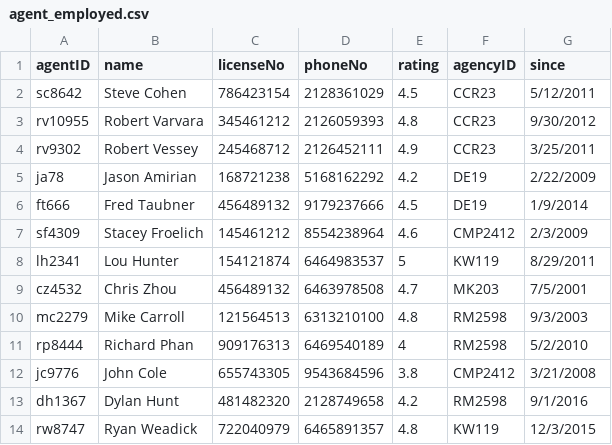
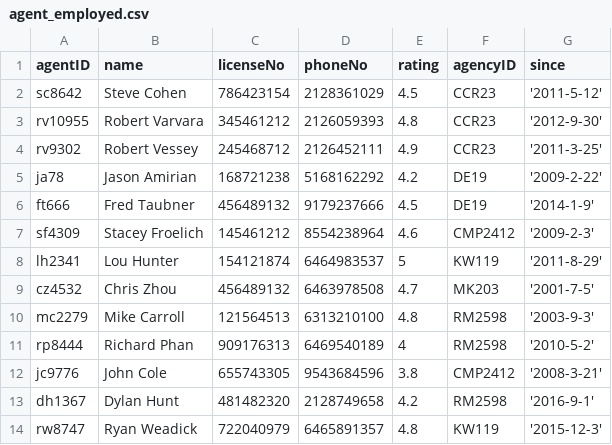
Before and after one commit to justinchoys/coms4111, a CSV file: agent_employed.csv, drawn as a sheet.

Commit message:
update

```diff
--- a/agent_employed.csv
+++ b/agent_employed.csv
@@ -1,14 +1,14 @@
 agentID,name,licenseNo,phoneNo,rating,agencyID,since
-sc8642,Steve Cohen,786423154,2128361029,4.5,CCR23,5/12/2011
-rv10955,Robert Varvara,345461212,2126059393,4.8,CCR23,9/30/2012
-rv9302,Robert Vessey,245468712,2126452111,4.9,CCR23,3/25/2011
-ja78,Jason Amirian,168721238,5168162292,4.2,DE19,2/22/2009
-ft666,Fred Taubner,456489132,9179237666,4.5,DE19,1/9/2014
-sf4309,Stacey Froelich,145461212,8554238964,4.6,CMP2412,2/3/2009
-lh2341,Lou Hunter,154121874,6464983537,5,KW119,8/29/2011
-cz4532,Chris Zhou,456489132,6463978508,4.7,MK203,7/5/2001
-mc2279,Mike Carroll,121564513,6313210100,4.8,RM2598,9/3/2003
-rp8444,Richard Phan,909176313,6469540189,4,RM2598,5/2/2010
-jc9776,John Cole,655743305,9543684596,3.8,CMP2412,3/21/2008
-dh1367,Dylan Hunt,481482320,2128749658,4.2,RM2598,9/1/2016
-rw8747,Ryan Weadick,722040979,6465891357,4.8,KW119,12/3/2015
+sc8642,Steve Cohen,786423154,2128361029,4.5,CCR23,'2011-5-12'
+rv10955,Robert Varvara,345461212,2126059393,4.8,CCR23,'2012-9-30'
+rv9302,Robert Vessey,245468712,2126452111,4.9,CCR23,'2011-3-25'
+ja78,Jason Amirian,168721238,5168162292,4.2,DE19,'2009-2-22'
+ft666,Fred Taubner,456489132,9179237666,4.5,DE19,'2014-1-9'
+sf4309,Stacey Froelich,145461212,8554238964,4.6,CMP2412,'2009-2-3'
+lh2341,Lou Hunter,154121874,6464983537,5,KW119,'2011-8-29'
+cz4532,Chris Zhou,456489132,6463978508,4.7,MK203,'2001-7-5'
+mc2279,Mike Carroll,121564513,6313210100,4.8,RM2598,'2003-9-3'
+rp8444,Richard Phan,909176313,6469540189,4,RM2598,'2010-5-2'
+jc9776,John Cole,655743305,9543684596,3.8,CMP2412,'2008-3-21'
+dh1367,Dylan Hunt,481482320,2128749658,4.2,RM2598,'2016-9-1'
+rw8747,Ryan Weadick,722040979,6465891357,4.8,KW119,'2015-12-3'
```
